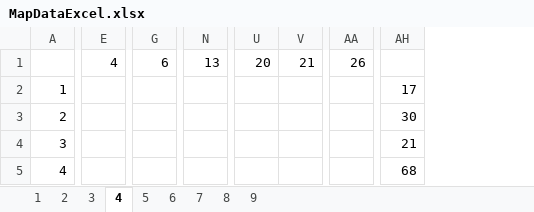
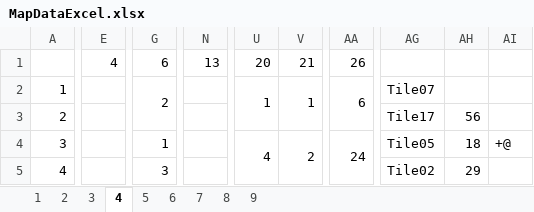
Before and after one commit to tireDep/Inha_DirectX9_TeamProject, an Excel workbook: DxTeamProject_MapTool/MapDataExcel.xlsx, sheet 4, drawn as a sheet; only a part is shown, gaps mark what is left out; values as stored, in another font and other column widths than the file's, no cell formats; removed rows and columns are numbered as before the commit, all else as after; the diff covers the shown part only; the diff names each change by its address in the sheet, - before the commit and + after, or states it on an @@ line.

```diff
--- a/DxTeamProject_MapTool/MapDataExcel.xlsx (sheet 4)
+++ b/DxTeamProject_MapTool/MapDataExcel.xlsx (sheet 4)
-column E, row 1: 4
+column E, row 1: 4
-column N, row 1: 13
+column N, row 1: 13
-column V, row 1: 21
+column V, rows 1-4: 21 | 1 |  | 2
-column AH, rows 2-5: 17 | 30 | 21 | 68
+column AG, rows 2-5: Tile07 | Tile17 | Tile05 | Tile02
+column AH, rows 3-5: 56 | 18 | 29
+column AI, row 4: +@
-G2: (empty)
+G2: 2
+G2:I3 merged
-U2: (empty)
+U2: 1
+U2:U3 merged
-AA2: (empty)
+AA2: 6
+AA2:AA3 merged
-G4: (empty)
+G4: 1
+G4:H4 merged
-U4: (empty)
+U4: 4
+U4:U5 merged
-AA4: (empty)
+AA4: 24
+AA4:AA6 merged
-G5: (empty)
+G5: 3
+G5:I5 merged
```
Also changed, not shown: 1 removed column, 101 edited cells and merged cells elsewhere in this sheet, sheet 5, sheet 3, sheet 6, cell formats.
